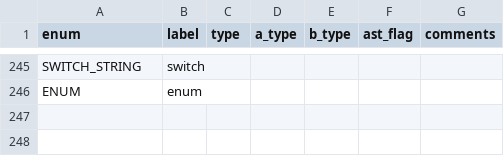
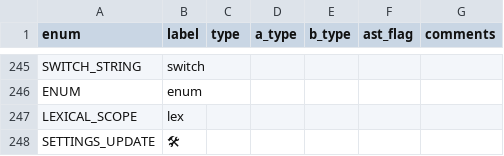
Before and after one commit to JohnDTill/Forscape, a CSV file: meta/parse_nodes.csv, drawn as a sheet; only a part is shown, gaps mark what is left out; the diff names each change by its address in the sheet, - before the commit and + after, or states it on an @@ line.

Commit message:
Dynamic code settings (#119)

```diff
--- a/meta/parse_nodes.csv
+++ b/meta/parse_nodes.csv
+row 247: LEXICAL_SCOPE | lex
+row 248: SETTINGS_UPDATE | 🛠
```
Also changed, not shown: meta/construct_codes.csv, 57 other files.
